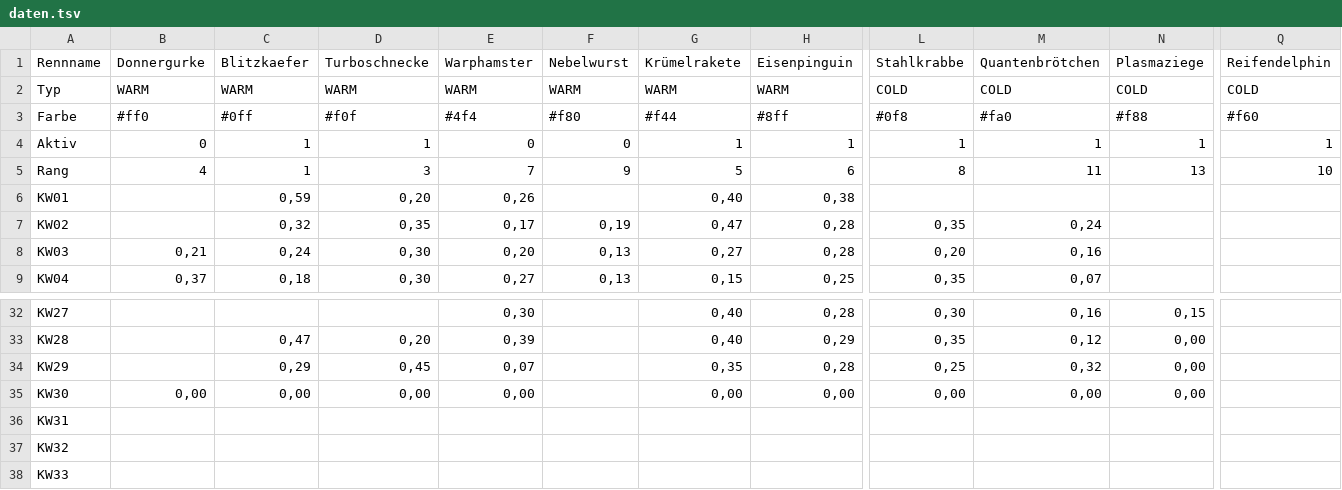
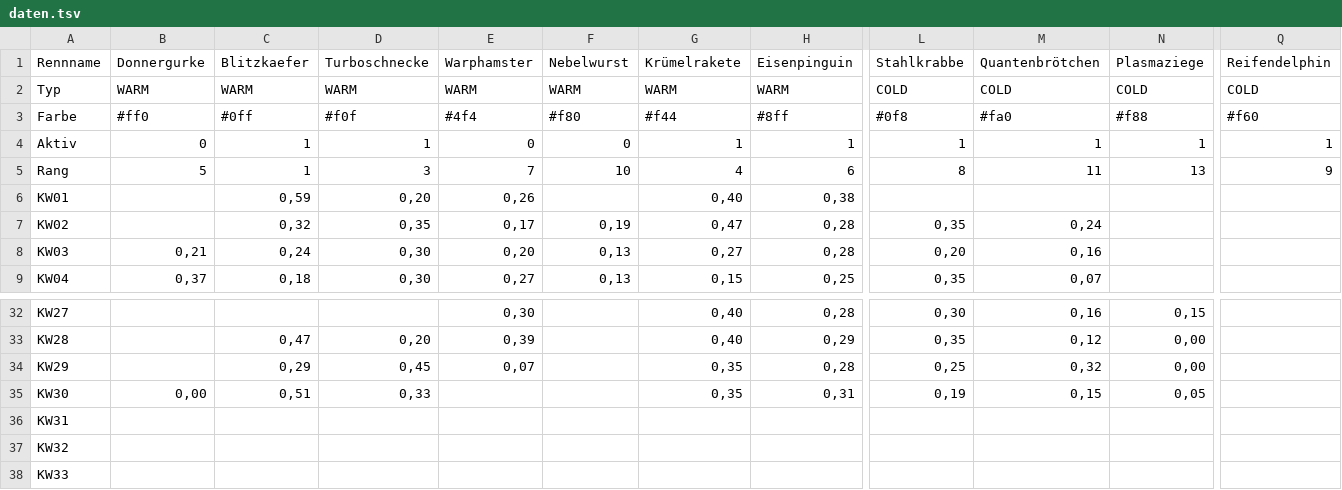
Before and after one commit to christianknoll-create/sdr, a TSV file: daten.tsv, drawn as a sheet; only a part is shown, gaps mark what is left out; the diff names each change by its address in the sheet, - before the commit and + after, or states it on an @@ line.

```diff
--- a/daten.tsv
+++ b/daten.tsv
-B5 (Donnergurke): 4
+B5 (Donnergurke): 5
-F5 (Nebelwurst): 9
+F5 (Nebelwurst): 10
-G5 (Krümelrakete): 5
+G5 (Krümelrakete): 4
-Q5 (Reifendelphin): 10
+Q5 (Reifendelphin): 9
-C35 (Blitzkaefer): 0,00
+C35 (Blitzkaefer): 0,51
-D35 (Turboschnecke): 0,00
+D35 (Turboschnecke): 0,33
-E35 (Warphamster): 0,00
+E35 (Warphamster): (empty)
-G35 (Krümelrakete): 0,00
+G35 (Krümelrakete): 0,35
-H35 (Eisenpinguin): 0,00
+H35 (Eisenpinguin): 0,31
-L35 (Stahlkrabbe): 0,00
+L35 (Stahlkrabbe): 0,19
-M35 (Quantenbrötchen): 0,00
+M35 (Quantenbrötchen): 0,15
-N35 (Plasmaziege): 0,00
+N35 (Plasmaziege): 0,05
```
Also changed, not shown: 1 other file.
